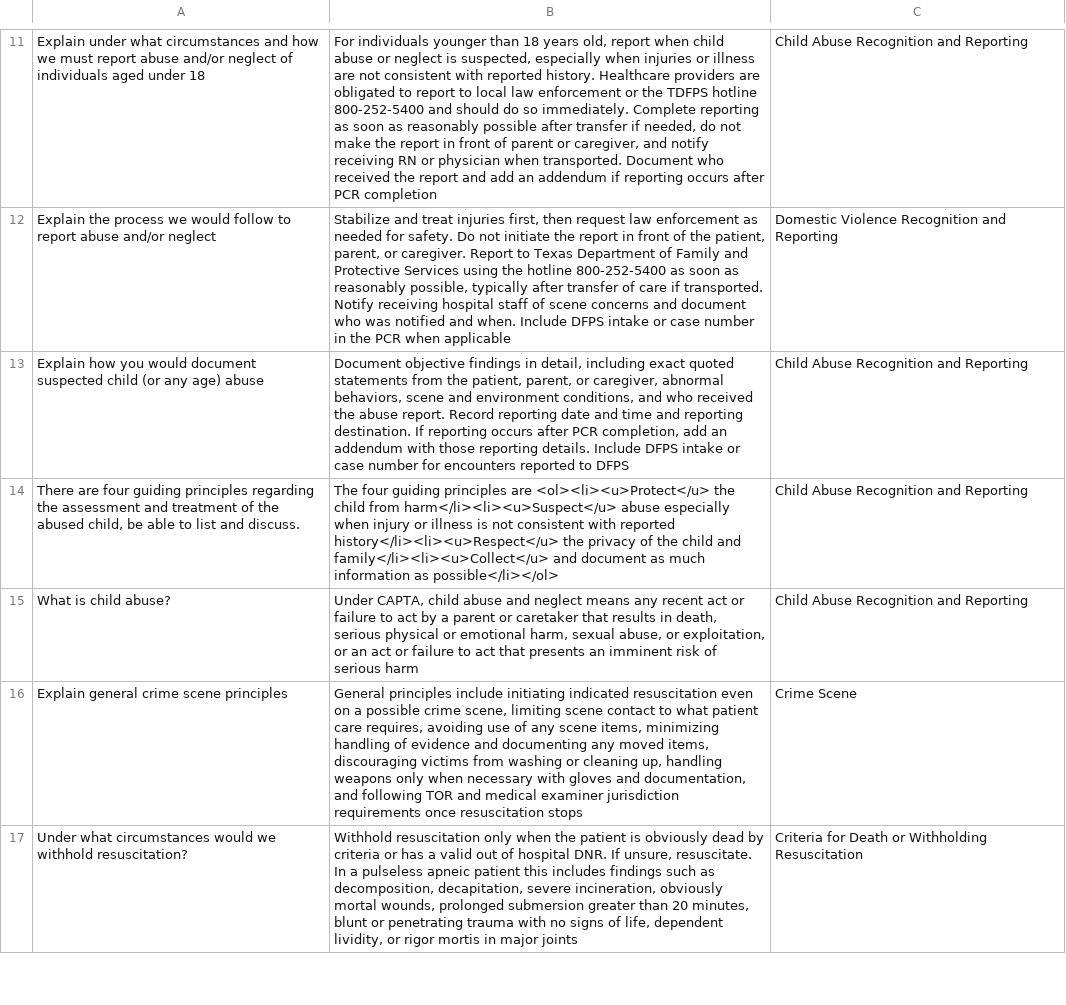
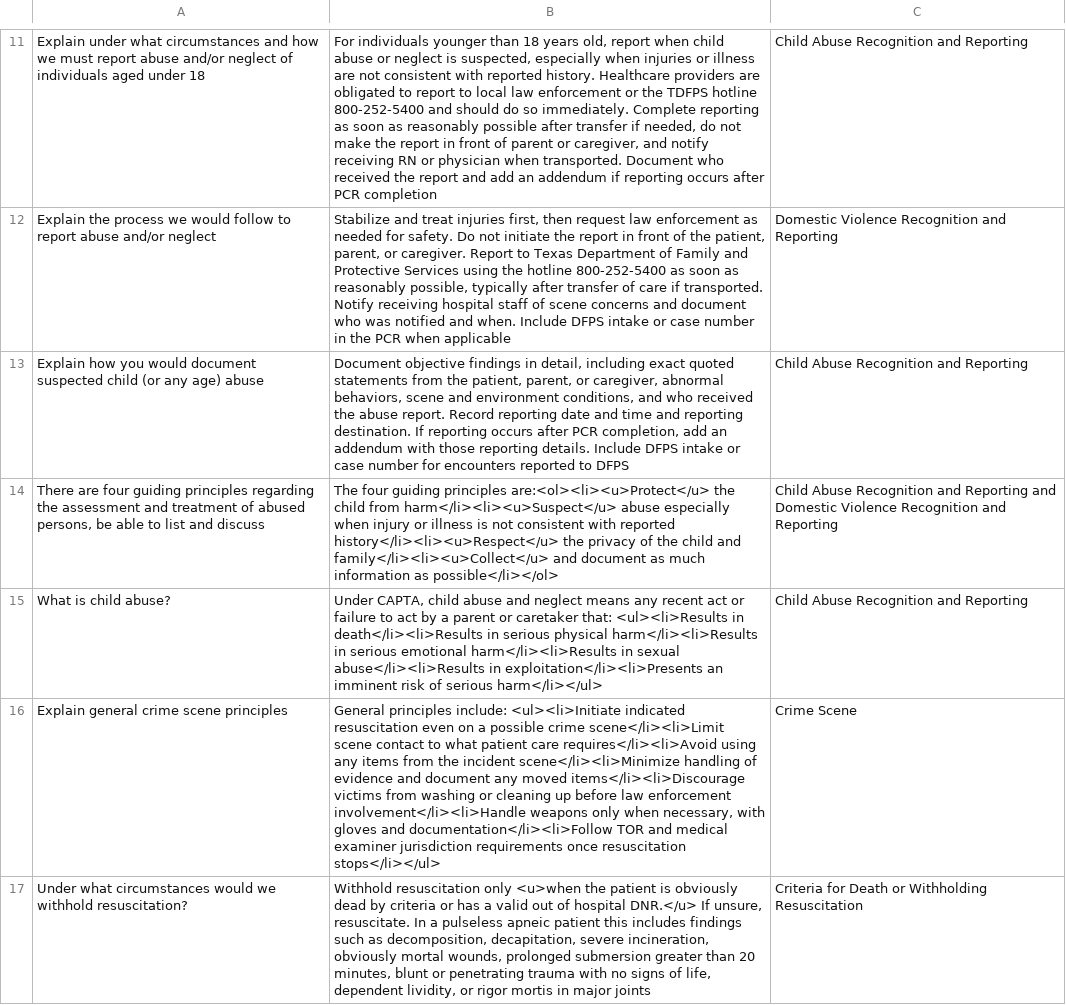
Before and after one commit to Lexington120/atcems-cog-anki-notes, a CSV file: Nodejs/CogStudyGuide/clinicalStandards.csv, drawn as a sheet; only a part is shown, gaps mark what is left out; the diff covers the shown part only.

```diff
--- a/Nodejs/CogStudyGuide/clinicalStandards.csv
+++ b/Nodejs/CogStudyGuide/clinicalStandards.csv
@@ -13,5 +13,5 @@ Explain the process we would follow to report abuse and/or neglect;Stabilize and
 Explain how you would document suspected child (or any age) abuse;Document objective findings in detail, including exact quoted statements from the patient, parent, or caregiver, abnormal behaviors, scene and environment conditions, and who received the abuse report. Record reporting date and time and reporting destination. If reporting occurs after PCR completion, add an addendum with those reporting details. Include DFPS intake or case number for encounters reported to DFPS;Child Abuse Recognition and Reporting
-There are four guiding principles regarding the assessment and treatment of the abused child, be able to list and discuss.;The four guiding principles are <ol><li><u>Protect</u> the child from harm</li><li><u>Suspect</u> abuse especially when injury or illness is not consistent with reported history</li><li><u>Respect</u> the privacy of the child and family</li><li><u>Collect</u> and document as much information as possible</li></ol>;Child Abuse Recognition and Reporting
-What is child abuse?;Under CAPTA, child abuse and neglect means any recent act or failure to act by a parent or caretaker that results in death, serious physical or emotional harm, sexual abuse, or exploitation, or an act or failure to act that presents an imminent risk of serious harm;Child Abuse Recognition and Reporting
-Explain general crime scene principles;General principles include initiating indicated resuscitation even on a possible crime scene, limiting scene contact to what patient care requires, avoiding use of any scene items, minimizing handling of evidence and documenting any moved items, discouraging victims from washing or cleaning up, handling weapons only when necessary with gloves and documentation, and following TOR and medical examiner jurisdiction requirements once resuscitation stops;Crime Scene
-Under what circumstances would we withhold resuscitation?;Withhold resuscitation only when the patient is obviously dead by criteria or has a valid out of hospital DNR. If unsure, resuscitate. In a pulseless apneic patient this includes findings such as decomposition, decapitation, severe incineration, obviously mortal wounds, prolonged submersion greater than 20 minutes, blunt or penetrating trauma with no signs of life, dependent lividity, or rigor mortis in major joints;Criteria for Death or Withholding Resuscitation
+There are four guiding principles regarding the assessment and treatment of abused persons, be able to list and discuss;The four guiding principles are:<ol><li><u>Protect</u> the child from harm</li><li><u>Suspect</u> abuse especially when injury or illness is not consistent with reported history</li><li><u>Respect</u> the privacy of the child and family</li><li><u>Collect</u> and document as much information as possible</li></ol>;Child Abuse Recognition and Reporting and Domestic Violence Recognition and Reporting
+What is child abuse?;Under CAPTA, child abuse and neglect means any recent act or failure to act by a parent or caretaker that: <ul><li>Results in death</li><li>Results in serious physical harm</li><li>Results in serious emotional harm</li><li>Results in sexual abuse</li><li>Results in exploitation</li><li>Presents an imminent risk of serious harm</li></ul>;Child Abuse Recognition and Reporting
+Explain general crime scene principles;General principles include: <ul><li>Initiate indicated resuscitation even on a possible crime scene</li><li>Limit scene contact to what patient care requires</li><li>Avoid using any items from the incident scene</li><li>Minimize handling of evidence and document any moved items</li><li>Discourage victims from washing or cleaning up before law enforcement involvement</li><li>Handle weapons only when necessary, with gloves and documentation</li><li>Follow TOR and medical examiner jurisdiction requirements once resuscitation stops</li></ul>;Crime Scene
+Under what circumstances would we withhold resuscitation?;Withhold resuscitation only <u>when the patient is obviously dead by criteria or has a valid out of hospital DNR.</u> If unsure, resuscitate. In a pulseless apneic patient this includes findings such as decomposition, decapitation, severe incineration, obviously mortal wounds, prolonged submersion greater than 20 minutes, blunt or penetrating trauma with no signs of life, dependent lividity, or rigor mortis in major joints;Criteria for Death or Withholding Resuscitation
```
Also changed, not shown: 28 edited cells elsewhere in this file.
